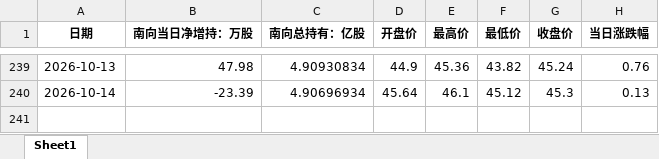
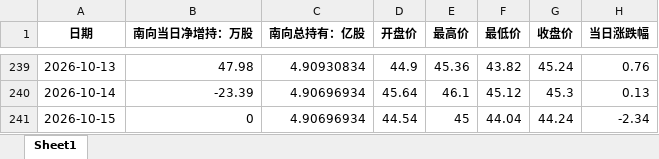
Before and after one commit to laoshi1991/liauto_information, an Excel workbook: liauto_southbound.xlsx, sheet Sheet1, drawn as a sheet; only a part is shown, gaps mark what is left out; values as stored, in another font and other column widths than the file's, no borders; the diff names each change by its address in the sheet, - before the commit and + after, or states it on an @@ line.

```diff
--- a/liauto_southbound.xlsx (sheet Sheet1)
+++ b/liauto_southbound.xlsx (sheet Sheet1)
+row 241: 2026-10-15 | 0 | 4.90696934 | 44.54 | 45 | 44.04 | 44.24 | -2.34
```
